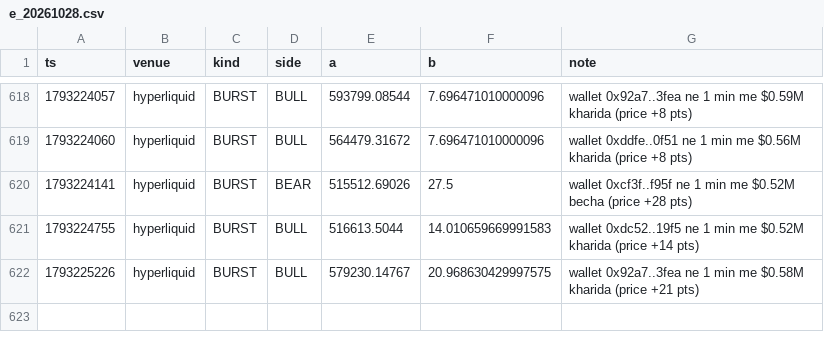
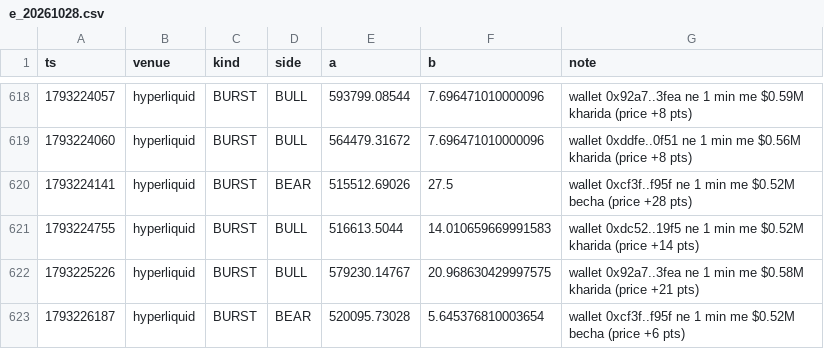
Before and after one commit to Maddysingh06/market-data, a CSV file: data/e_20261028.csv, drawn as a sheet; only a part is shown, gaps mark what is left out.

Commit message:
data 2026-10-28 22:26:13 (+1233 rows)

```diff
--- a/data/e_20261028.csv
+++ b/data/e_20261028.csv
@@ -622 +622,2 @@ ts,venue,kind,side,a,b,note
 1793225226,hyperliquid,BURST,BULL,579230.14767,20.968630429997575,wallet 0x92a7..3fea ne 1 min me $0.58M kharida (price +21 pts)
+1793226187,hyperliquid,BURST,BEAR,520095.73028,5.645376810003654,wallet 0xcf3f..f95f ne 1 min me $0.52M becha (price +6 pts)
```
Also changed, not shown: data/w_20261028.csv, 3 other files.
